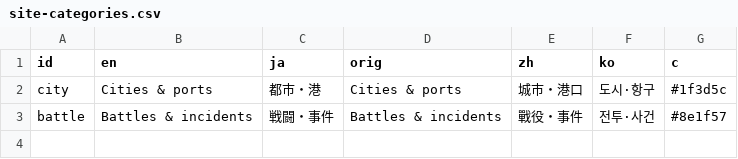
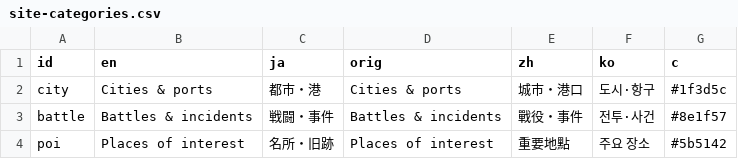
Before and after one commit to kmlawson/japanese-empire-student-map, a CSV file: texts/site-categories.csv, drawn as a sheet; the diff names each change by its address in the sheet, - before the commit and + after, or states it on an @@ line.

```diff
--- a/texts/site-categories.csv
+++ b/texts/site-categories.csv
+row 4: poi | Places of interest | 名所・旧跡 | Places of interest | 重要地點 | 주요 장소 | #5b5142
```
Also changed, not shown: data/cities-1930.csv, data/cities-1942.csv, 11 other files.
